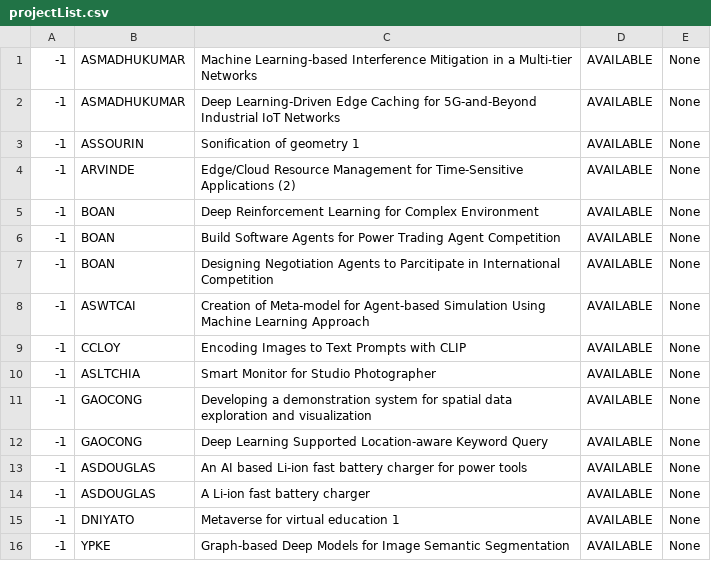
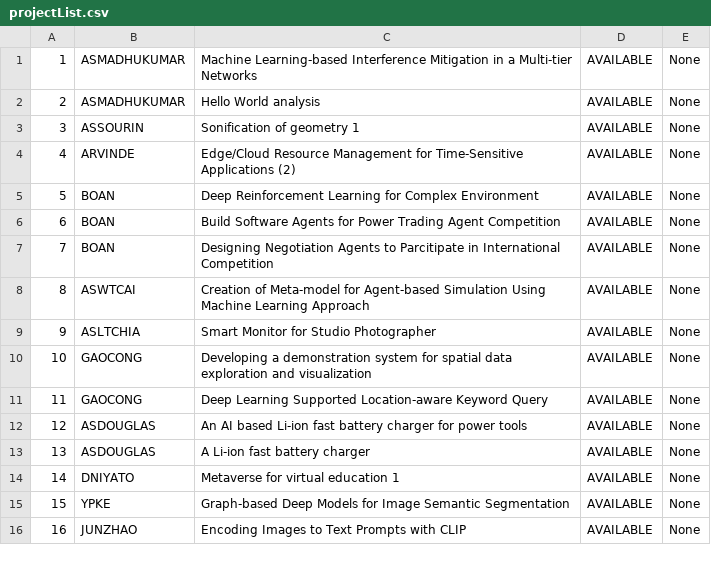
Before and after one commit to Brytista/FYP-Management-System-OODP-SC2002-Project, a CSV file: SC2002Project/src/files/projectList.csv, drawn as a sheet.

```diff
--- a/SC2002Project/src/files/projectList.csv
+++ b/SC2002Project/src/files/projectList.csv
@@ -1,16 +1,16 @@
--1,ASMADHUKUMAR,Machine Learning-based Interference Mitigation in a Multi-tier Networks,AVAILABLE,None
--1,ASMADHUKUMAR,Deep Learning-Driven Edge Caching for 5G-and-Beyond Industrial IoT Networks,AVAILABLE,None
--1,ASSOURIN,Sonification of geometry 1,AVAILABLE,None
--1,ARVINDE,Edge/Cloud Resource Management for Time-Sensitive Applications (2),AVAILABLE,None
--1,BOAN,Deep Reinforcement Learning for Complex Environment,AVAILABLE,None
--1,BOAN,Build Software Agents for Power Trading Agent Competition,AVAILABLE,None
--1,BOAN,Designing Negotiation Agents to Parcitipate in International Competition,AVAILABLE,None
--1,ASWTCAI,Creation of Meta-model for Agent-based Simulation Using Machine Learning Approach,AVAILABLE,None
--1,CCLOY,Encoding Images to Text Prompts with CLIP,AVAILABLE,None
--1,ASLTCHIA,Smart Monitor for Studio Photographer,AVAILABLE,None
--1,GAOCONG,Developing a demonstration system for spatial data exploration and visualization ,AVAILABLE,None
--1,GAOCONG,Deep Learning Supported Location-aware Keyword Query,AVAILABLE,None
--1,ASDOUGLAS,An AI based Li-ion fast battery charger for power tools,AVAILABLE,None
--1,ASDOUGLAS,A Li-ion fast battery charger,AVAILABLE,None
--1,DNIYATO,Metaverse for virtual education 1,AVAILABLE,None
--1,YPKE,Graph-based Deep Models for Image Semantic Segmentation,AVAILABLE,None
+1,ASMADHUKUMAR,Machine Learning-based Interference Mitigation in a Multi-tier Networks,AVAILABLE,None
+2,ASMADHUKUMAR,Hello World analysis,AVAILABLE,None
+3,ASSOURIN,Sonification of geometry 1,AVAILABLE,None
+4,ARVINDE,Edge/Cloud Resource Management for Time-Sensitive Applications (2),AVAILABLE,None
+5,BOAN,Deep Reinforcement Learning for Complex Environment,AVAILABLE,None
+6,BOAN,Build Software Agents for Power Trading Agent Competition,AVAILABLE,None
+7,BOAN,Designing Negotiation Agents to Parcitipate in International Competition,AVAILABLE,None
+8,ASWTCAI,Creation of Meta-model for Agent-based Simulation Using Machine Learning Approach,AVAILABLE,None
+9,ASLTCHIA,Smart Monitor for Studio Photographer,AVAILABLE,None
+10,GAOCONG,Developing a demonstration system for spatial data exploration and visualization ,AVAILABLE,None
+11,GAOCONG,Deep Learning Supported Location-aware Keyword Query,AVAILABLE,None
+12,ASDOUGLAS,An AI based Li-ion fast battery charger for power tools,AVAILABLE,None
+13,ASDOUGLAS,A Li-ion fast battery charger,AVAILABLE,None
+14,DNIYATO,Metaverse for virtual education 1,AVAILABLE,None
+15,YPKE,Graph-based Deep Models for Image Semantic Segmentation,AVAILABLE,None
+16,JUNZHAO,Encoding Images to Text Prompts with CLIP,AVAILABLE,None
```
Also changed, not shown: SC2002Project/src/files/studentList.csv, 35 other files.
